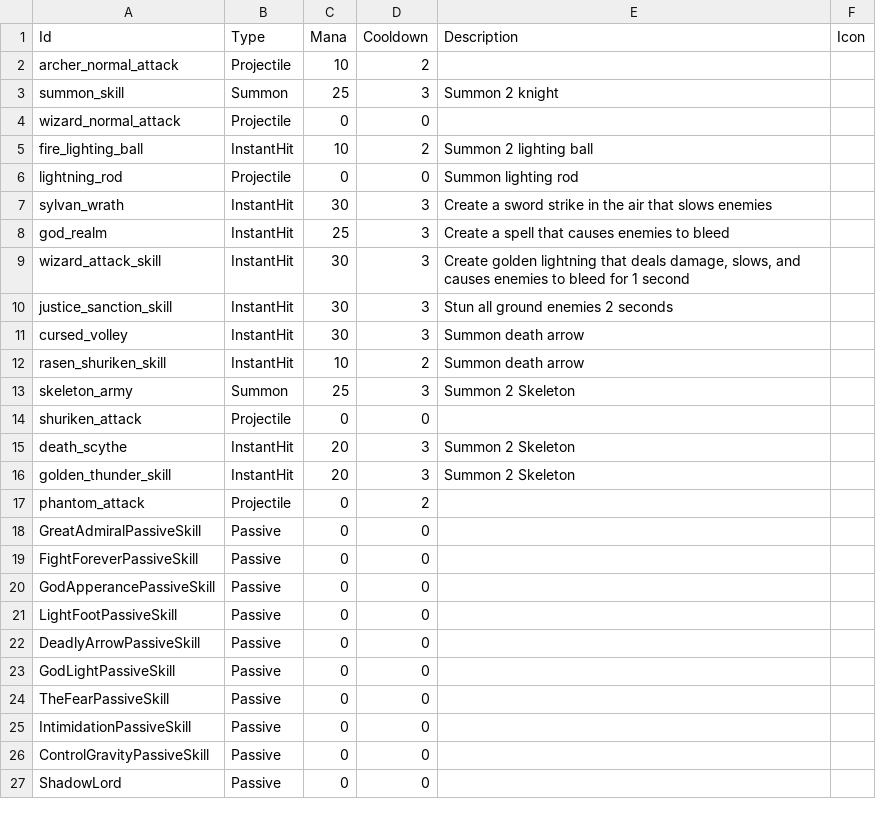
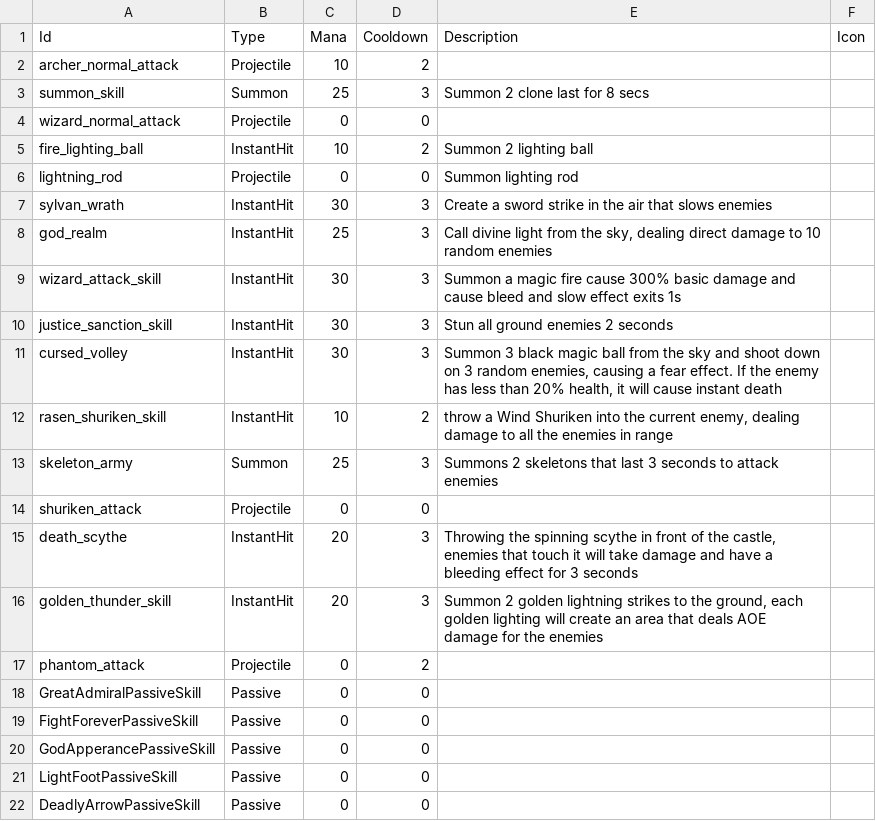
Before and after one commit to CapstoneProjectCastleDefense/GrowCastle, a CSV file: Assets/Resources/BlueprintData/Skill.csv, drawn as a sheet; only a part is shown; the shorter side is filled out with more unchanged rows.

```diff
--- a/Assets/Resources/BlueprintData/Skill.csv
+++ b/Assets/Resources/BlueprintData/Skill.csv
@@ -2,3 +2,3 @@ Id,Type,Mana,Cooldown,Description,Icon
 archer_normal_attack,Projectile,10,2,,
-summon_skill,Summon,25,3,Summon 2 knight,
+summon_skill,Summon,25,3,Summon 2 clone last for 8 secs,
 wizard_normal_attack,Projectile,0,0,,
@@ -7,11 +7,11 @@ lightning_rod,Projectile,0,0, Summon lighting rod,
 sylvan_wrath,InstantHit,30,3,Create a sword strike in the air that slows enemies,
-god_realm,InstantHit,25,3,Create a spell that causes enemies to bleed,
-wizard_attack_skill,InstantHit,30,3,"Create golden lightning that deals damage, slows, and causes enemies to bleed for 1 second",
+god_realm,InstantHit,25,3,"Call divine light from the sky, dealing direct damage to 10 random enemies",
+wizard_attack_skill,InstantHit,30,3,Summon a magic fire cause 300% basic damage and cause bleed and slow effect exits 1s,
 justice_sanction_skill,InstantHit,30,3,Stun all ground enemies 2 seconds,
-cursed_volley,InstantHit,30,3,Summon death arrow,
-rasen_shuriken_skill,InstantHit,10,2,Summon death arrow,
-skeleton_army,Summon,25,3,Summon 2 Skeleton,
+cursed_volley,InstantHit,30,3,"Summon 3 black magic ball from the sky and shoot down on 3 random enemies, causing a fear effect. If the enemy has less than 20% health, it will cause instant death",
+rasen_shuriken_skill,InstantHit,10,2,"throw a Wind Shuriken into the current enemy, dealing damage to all the enemies in range",
+skeleton_army,Summon,25,3,Summons 2 skeletons that last 3 seconds to attack enemies,
 shuriken_attack,Projectile,0,0,,
-death_scythe,InstantHit,20,3,Summon 2 Skeleton,
-golden_thunder_skill,InstantHit,20,3,Summon 2 Skeleton,
+death_scythe,InstantHit,20,3,"Throwing the spinning scythe in front of the castle, enemies that touch it will take damage and have a bleeding effect for 3 seconds",
+golden_thunder_skill,InstantHit,20,3,"Summon 2 golden lightning strikes to the ground, each golden lighting will create an area that deals AOE damage for the enemies",
 phantom_attack,Projectile,0,2,,
```
Also changed, not shown: Assets/Resources/BlueprintData/EvolutionInfoBlueprint.csv, 7 other files.
